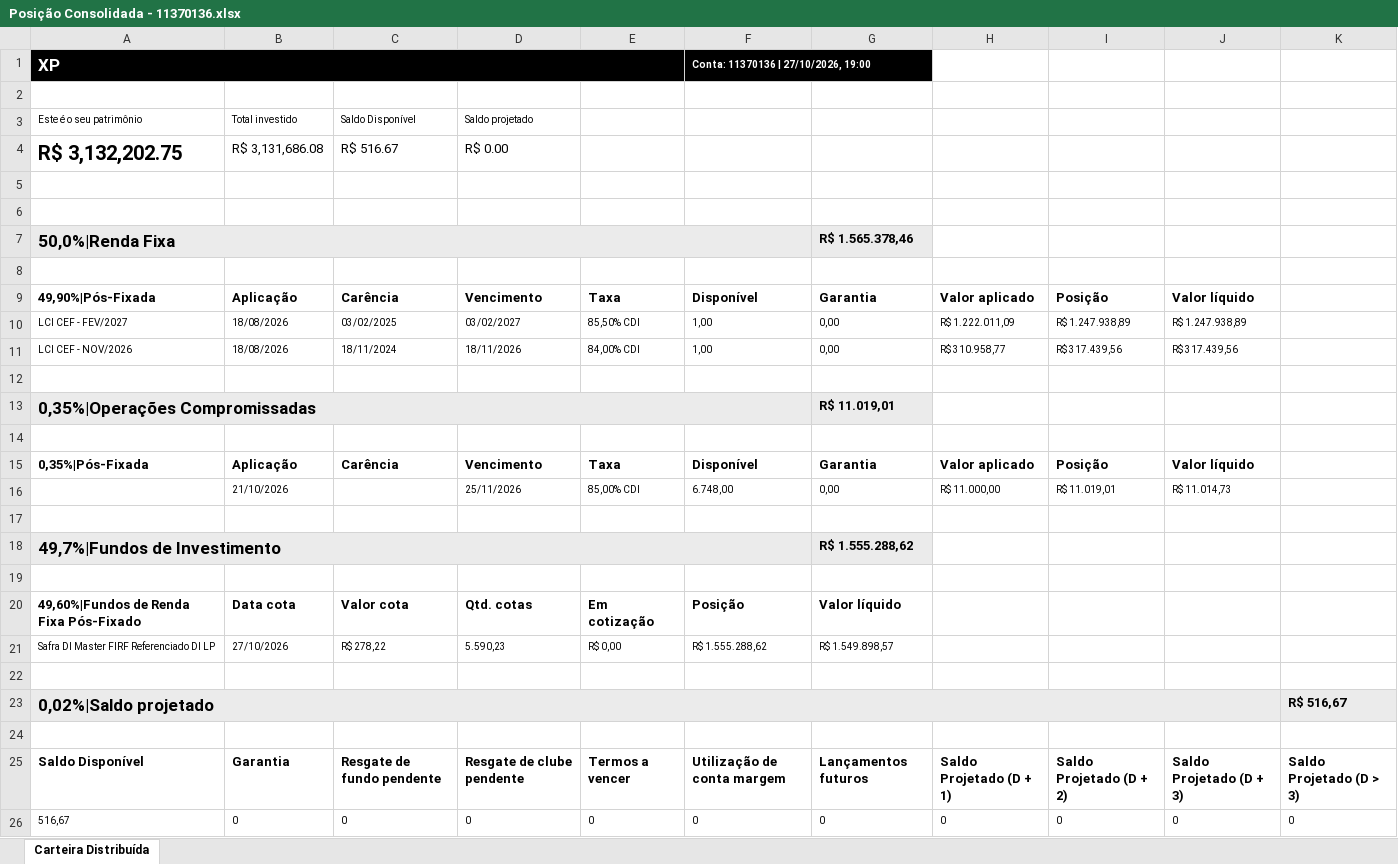
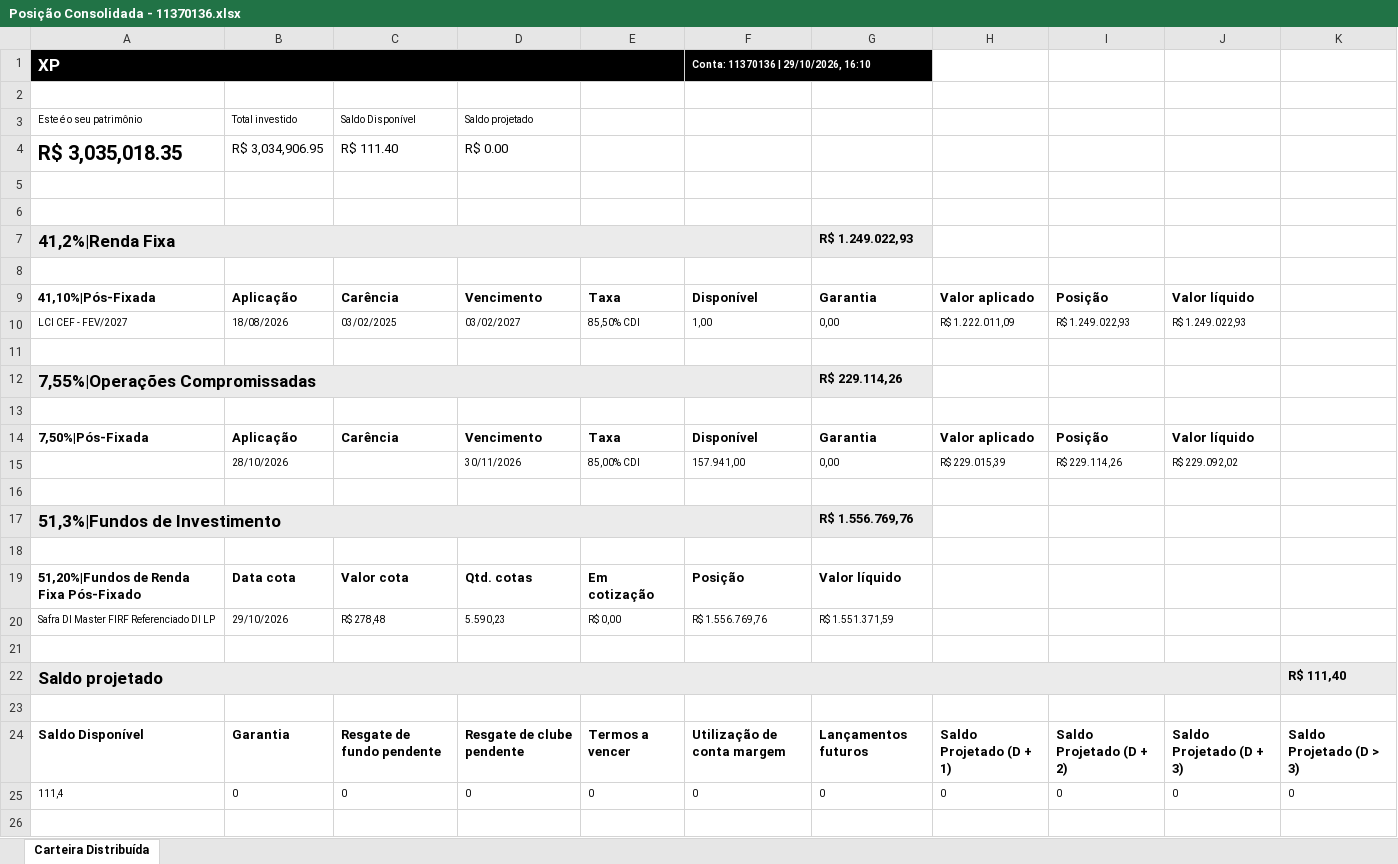
Before and after one commit to AloacaoMWealth/tesourariagrupobotuvera, an Excel workbook: data/positions/Posição Consolidada - 11370136.xlsx, sheet Carteira Distribuída, drawn as a sheet; values as stored, in another font and other column widths than the file's, no borders; removed rows and columns are numbered as before the commit, all else as after; the diff names each change by its address in the sheet, - before the commit and + after, or states it on an @@ line.

```diff
--- a/data/positions/Posição Consolidada - 11370136.xlsx (sheet Carteira Distribuída)
+++ b/data/positions/Posição Consolidada - 11370136.xlsx (sheet Carteira Distribuída)
-F1: Conta: 11370136 | 27/10/2026, 19:00
+F1: Conta: 11370136 | 29/10/2026, 16:10
-row 4: R$ 3,132,202.75 | R$ 3,131,686.08 | R$ 516.67 | R$ 0.00
+row 4: R$ 3,035,018.35 | R$ 3,034,906.95 | R$ 111.40 | R$ 0.00
-row 7: 50,0%|Renda Fixa |  |  |  |  |  | R$ 1.565.378,46
+row 7: 41,2%|Renda Fixa |  |  |  |  |  | R$ 1.249.022,93
-A9: 49,90%|Pós-Fixada
+A9: 41,10%|Pós-Fixada
-I10: R$ 1.247.938,89
+I10: R$ 1.249.022,93
-J10: R$ 1.247.938,89
+J10: R$ 1.249.022,93
-row 11: LCI CEF - NOV/2026 | 18/08/2026 | 18/11/2024 | 18/11/2026 | 84,00% CDI | 1,00 | 0,00 | R$ 310.958,77 | R$ 317.439,56 | R$ 317.439,56
-row 13: 0,35%|Operações Compromissadas |  |  |  |  |  | R$ 11.019,01
+row 12: 7,55%|Operações Compromissadas |  |  |  |  |  | R$ 229.114,26
-A14: 0,35%|Pós-Fixada
+A14: 7,50%|Pós-Fixada
-row 16:  | 21/10/2026 |  | 25/11/2026 | 85,00% CDI | 6.748,00 | 0,00 | R$ 11.000,00 | R$ 11.019,01 | R$ 11.014,73
+row 15:  | 28/10/2026 |  | 30/11/2026 | 85,00% CDI | 157.941,00 | 0,00 | R$ 229.015,39 | R$ 229.114,26 | R$ 229.092,02
-row 18: 49,7%|Fundos de Investimento |  |  |  |  |  | R$ 1.555.288,62
+row 17: 51,3%|Fundos de Investimento |  |  |  |  |  | R$ 1.556.769,76
-A19: 49,60%|Fundos de Renda Fixa Pós-Fixado
+A19: 51,20%|Fundos de Renda Fixa Pós-Fixado
-B20: 27/10/2026
+B20: 29/10/2026
-C20: R$ 278,22
+C20: R$ 278,48
-F20: R$ 1.555.288,62
+F20: R$ 1.556.769,76
-G20: R$ 1.549.898,57
+G20: R$ 1.551.371,59
-row 23: 0,02%|Saldo projetado |  |  |  |  |  |  |  |  |  | R$ 516,67
+row 22: Saldo projetado |  |  |  |  |  |  |  |  |  | R$ 111,40
-A25: 516,67
+A25: 111,4
```
Also changed, not shown: data/positions/Posição Consolidada - 4163084.xlsx, data/positions/Posição Consolidada - 5166121.xlsx, 1 other file.
